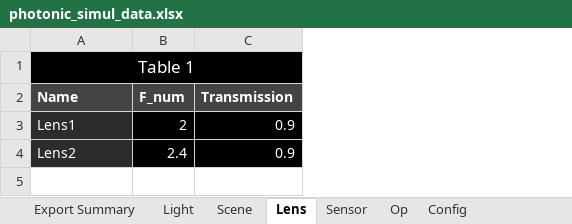
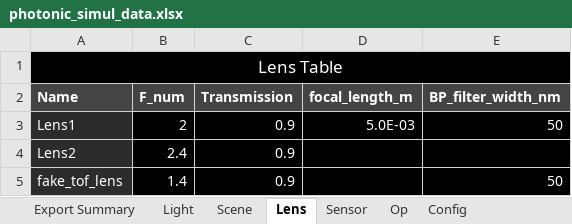
Before and after one commit to davidxcohen/imaging, an Excel workbook: data/photonic_simul_data.xlsx, sheet Lens, drawn as a sheet; values as stored, in another font and other column widths than the file's, no borders; the diff names each change by its address in the sheet, - before the commit and + after, or states it on an @@ line.

```diff
--- a/data/photonic_simul_data.xlsx (sheet Lens)
+++ b/data/photonic_simul_data.xlsx (sheet Lens)
+column D (focal_length_m), row 3: 5.0E-03
+column E (BP_filter_width_nm), row 3: 50
-A1 (Name): Table 1
+A1 (Name): Lens Table
+row 5: fake_tof_lens | 1.4 | 0.9 |  | 50
```
Also changed, not shown: sheet Light, sheet Sensor, sheet Config, sheet Scene, sheet Op, sheet Export Summary, 4 other files.
